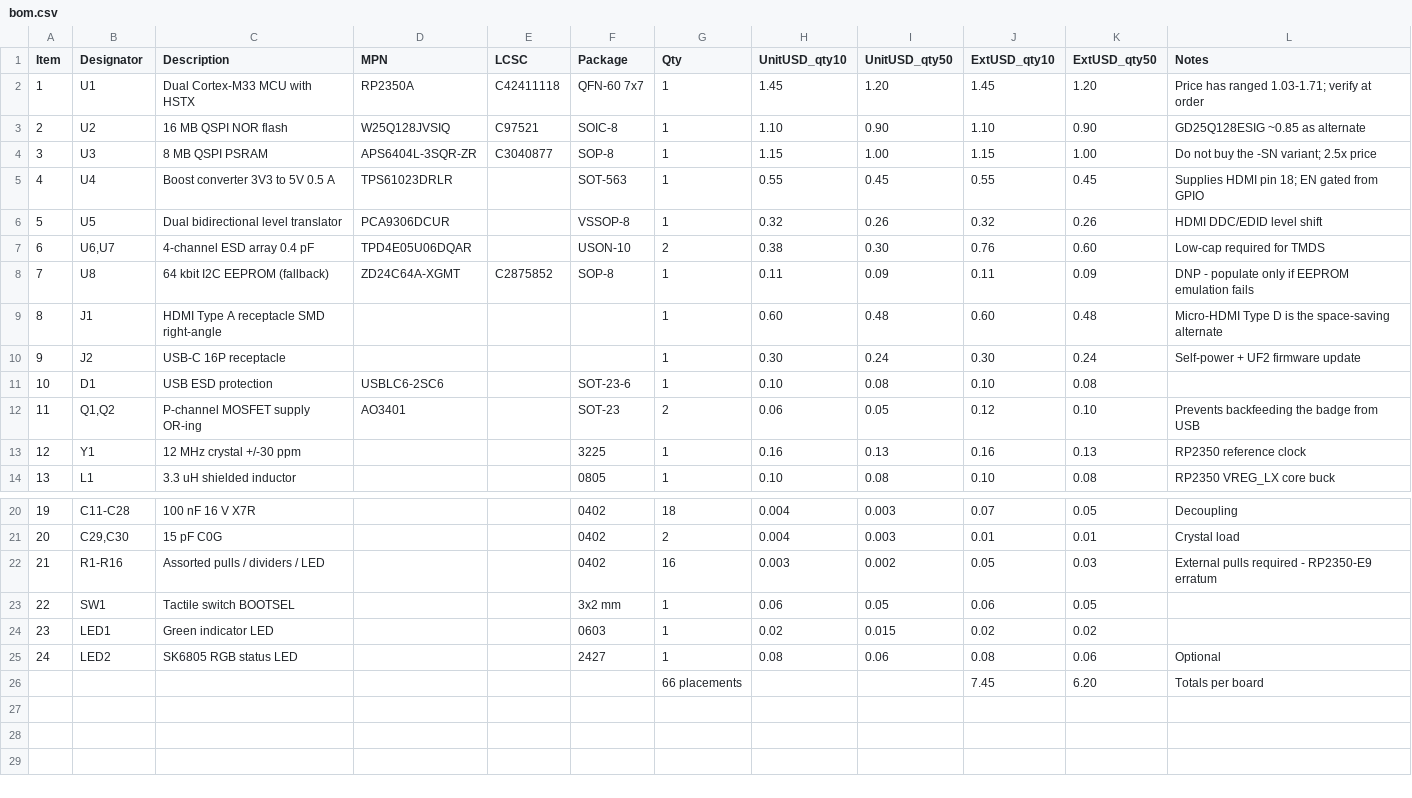
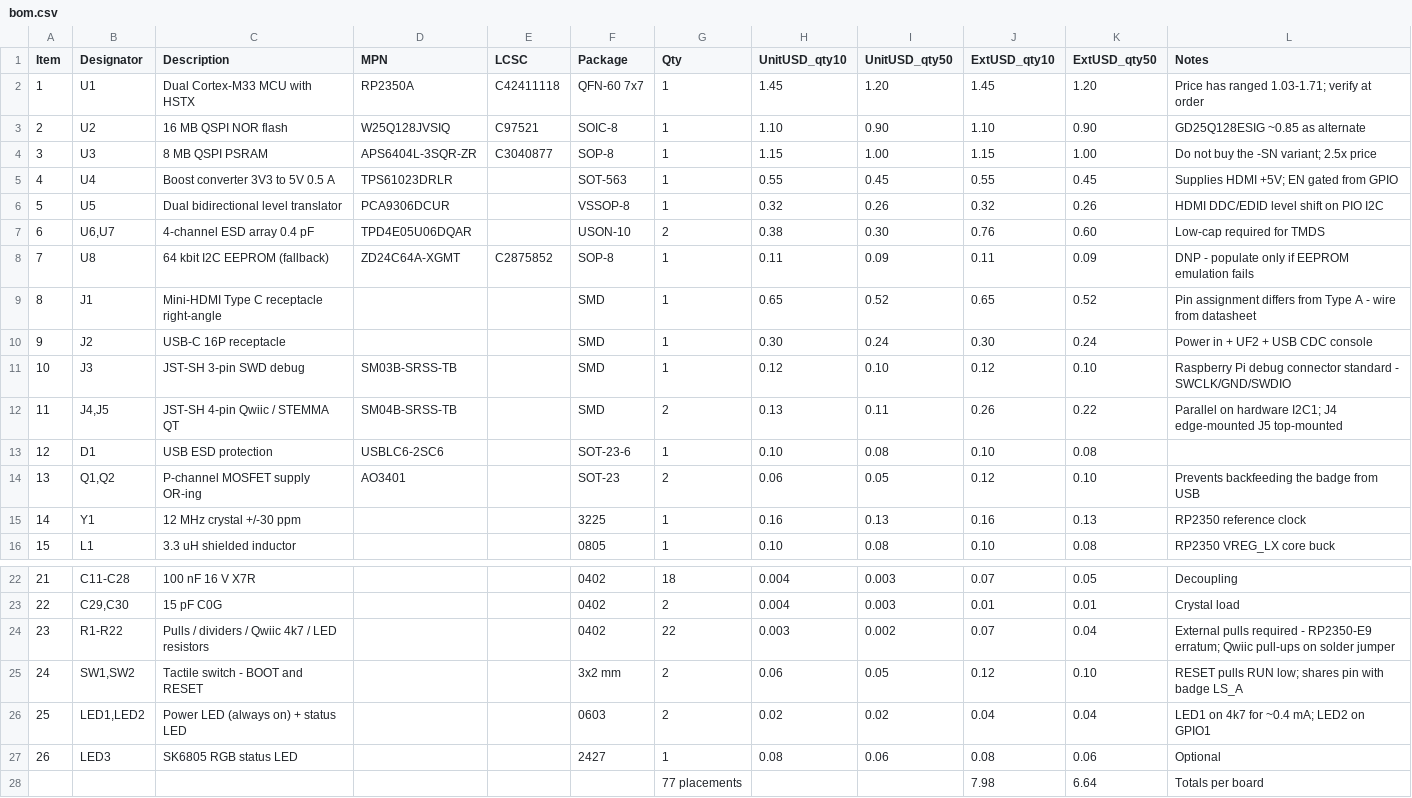
Before and after one commit to Corteil/tildagon-apps, a CSV file: hardware/rp2350-hdmi-hexpansion/bom.csv, drawn as a sheet; only a part is shown, gaps mark what is left out; removed rows and columns are numbered as before the commit, all else as after; the diff names each change by its address in the sheet, - before the commit and + after, or states it on an @@ line.

```diff
--- a/hardware/rp2350-hdmi-hexpansion/bom.csv
+++ b/hardware/rp2350-hdmi-hexpansion/bom.csv
-L5 (Notes): Supplies HDMI pin 18; EN gated from GPIO
+L5 (Notes): Supplies HDMI +5V; EN gated from GPIO
-L6 (Notes): HDMI DDC/EDID level shift
+L6 (Notes): HDMI DDC/EDID level shift on PIO I2C
-C9 (Description): HDMI Type A receptacle SMD right-angle
+C9 (Description): Mini-HDMI Type C receptacle right-angle
-F9:F10 (Package): (empty)
+F9:F10 (Package): SMD
-H9 (UnitUSD_qty10): 0.60
+H9 (UnitUSD_qty10): 0.65
-I9 (UnitUSD_qty50): 0.48
+I9 (UnitUSD_qty50): 0.52
-J9 (ExtUSD_qty10): 0.60
+J9 (ExtUSD_qty10): 0.65
-K9 (ExtUSD_qty50): 0.48
+K9 (ExtUSD_qty50): 0.52
-L9 (Notes): Micro-HDMI Type D is the space-saving alternate
+L9 (Notes): Pin assignment differs from Type A - wire from datasheet
-L10 (Notes): Self-power + UF2 firmware update
+L10 (Notes): Power in + UF2 + USB CDC console
+row 11: 10 | J3 | JST-SH 3-pin SWD debug | SM03B-SRSS-TB |  | SMD | 1 | 0.12 | 0.10 | 0.12 | 0.10 | Raspberry Pi debug connector standard - SWCLK/GND/SWDIO
+row 12: 11 | J4,J5 | JST-SH 4-pin Qwiic / STEMMA QT | SM04B-SRSS-TB |  | SMD | 2 | 0.13 | 0.11 | 0.26 | 0.22 | Parallel on hardware I2C1; J4 edge-mounted J5 top-mounted
@@ column A (Item) renumbered between rows 13 and 27 @@
-row 22: 21 | R1-R16 | Assorted pulls / dividers / LED |  |  | 0402 | 16 | 0.003 | 0.002 | 0.05 | 0.03 | External pulls required - RP2350-E9 erratum
-row 23: 22 | SW1 | Tactile switch BOOTSEL |  |  | 3x2 mm | 1 | 0.06 | 0.05 | 0.06 | 0.05
-row 24: 23 | LED1 | Green indicator LED |  |  | 0603 | 1 | 0.02 | 0.015 | 0.02 | 0.02
+row 24: 23 | R1-R22 | Pulls / dividers / Qwiic 4k7 / LED resistors |  |  | 0402 | 22 | 0.003 | 0.002 | 0.07 | 0.04 | External pulls required - RP2350-E9 erratum; Qwiic pull-ups on solder jumper
+row 25: 24 | SW1,SW2 | Tactile switch - BOOT and RESET |  |  | 3x2 mm | 2 | 0.06 | 0.05 | 0.12 | 0.10 | RESET pulls RUN low; shares pin with badge LS_A
+row 26: 25 | LED1,LED2 | Power LED (always on) + status LED |  |  | 0603 | 2 | 0.02 | 0.02 | 0.04 | 0.04 | LED1 on 4k7 for ~0.4 mA; LED2 on GPIO1
-B27 (Designator): LED2
+B27 (Designator): LED3
-row 26:  |  |  |  |  |  | 66 placements |  |  | 7.45 | 6.20 | Totals per board
+row 28:  |  |  |  |  |  | 77 placements |  |  | 7.98 | 6.64 | Totals per board
```
Also changed, not shown: 1 other file.
